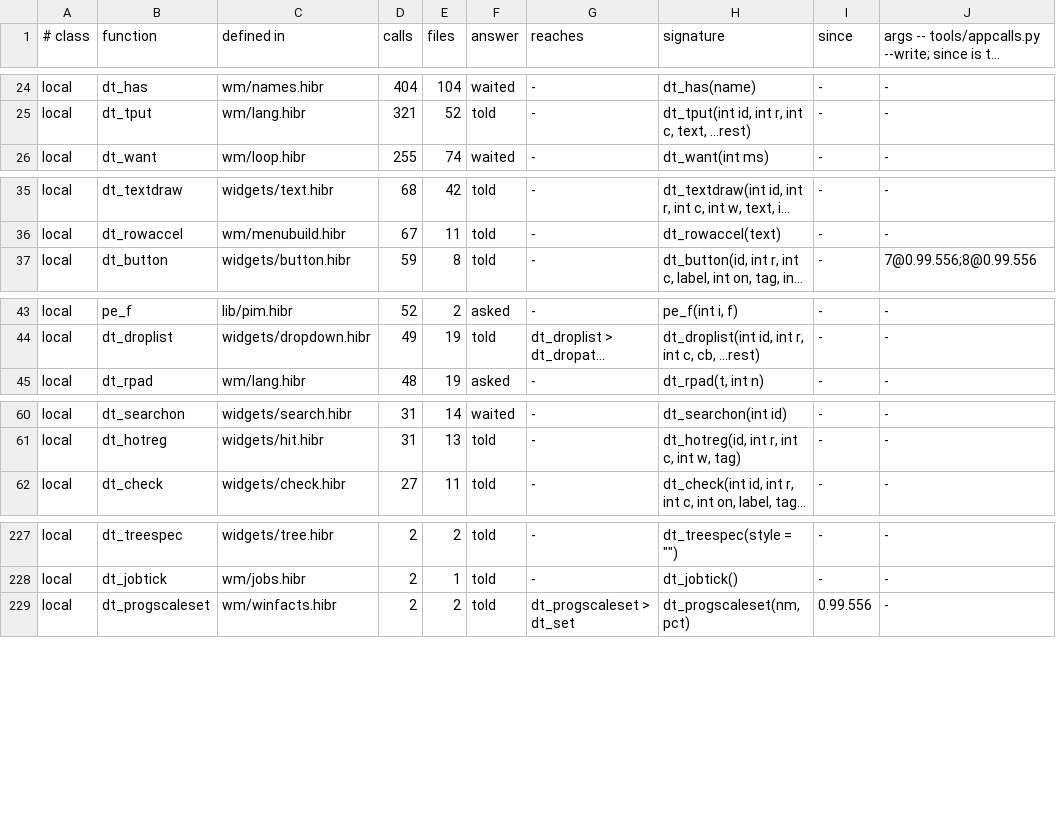
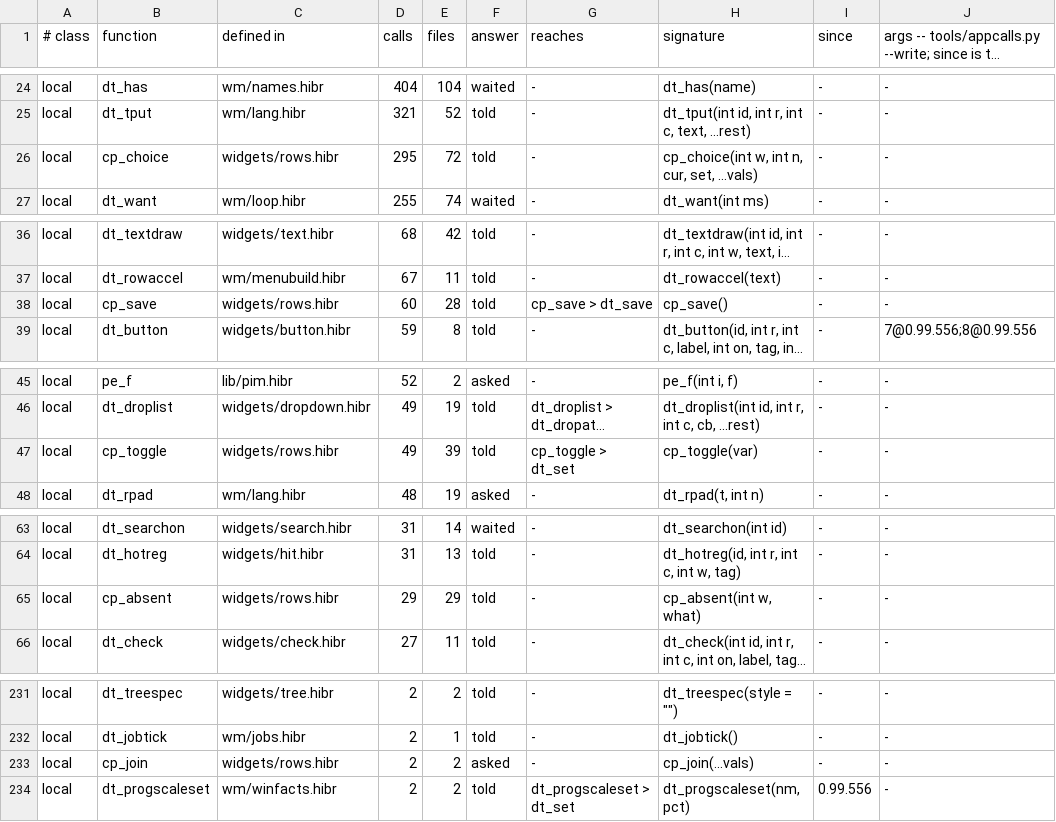
Before and after one commit to osakka/hibr, a TSV file: programs/desktop/interface.tsv, drawn as a sheet; only a part is shown, gaps mark what is left out; long unchanged cells end in …; the diff names each change by its address in the sheet, - before the commit and + after, or states it on an @@ line.

```diff
--- a/programs/desktop/interface.tsv
+++ b/programs/desktop/interface.tsv
+row 26: local | cp_choice | widgets/rows.hibr | 295 | 72 | told | - | cp_choice(int w, int n, cur, set, ...vals) | - | -
+row 38: local | cp_save | widgets/rows.hibr | 60 | 28 | told | cp_save > dt_save | cp_save() | - | -
+row 47: local | cp_toggle | widgets/rows.hibr | 49 | 39 | told | cp_toggle > dt_set | cp_toggle(var) | - | -
+row 65: local | cp_absent | widgets/rows.hibr | 29 | 29 | told | - | cp_absent(int w, what) | - | -
+row 233: local | cp_join | widgets/rows.hibr | 2 | 2 | asked | - | cp_join(...vals) | - | -
```
Also changed, not shown: 4 other files.
